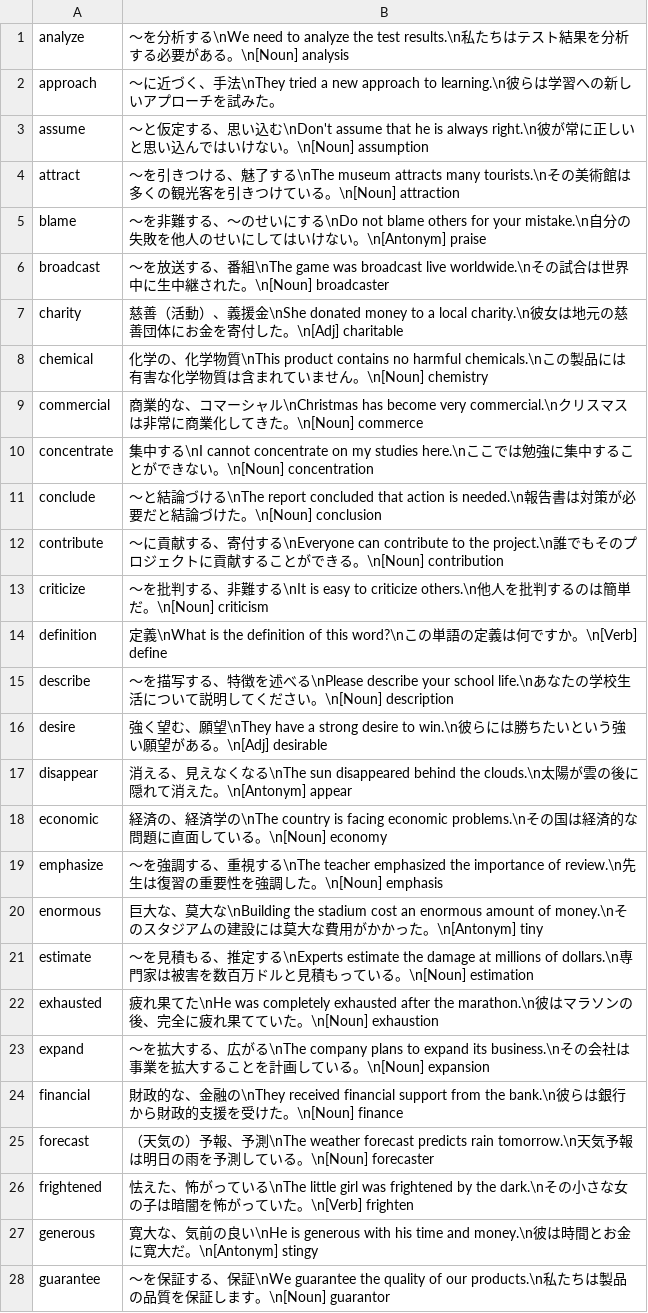
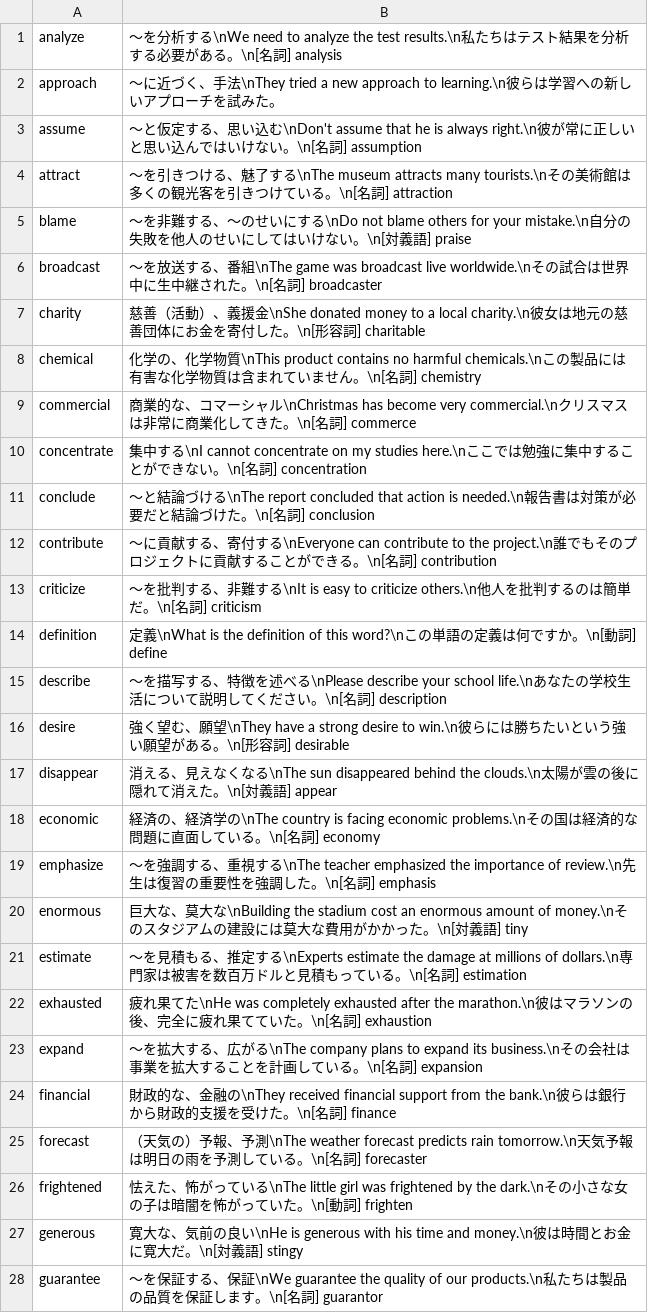
Before and after one commit to romixjp-git/eitango-contest, a CSV file: word.csv, drawn as a sheet; only a part is shown; the diff covers the shown part only.

Commit message:
Update word.csv

```diff
--- a/word.csv
+++ b/word.csv
@@ -1,28 +1,28 @@
-analyze,〜を分析する\nWe need to analyze the test results.\n私たちはテスト結果を分析する必要がある。\n[Noun] analysis
+analyze,〜を分析する\nWe need to analyze the test results.\n私たちはテスト結果を分析する必要がある。\n[名詞] analysis
 approach,〜に近づく、手法\nThey tried a new approach to learning.\n彼らは学習への新しいアプローチを試みた。
-assume,〜と仮定する、思い込む\nDon't assume that he is always right.\n彼が常に正しいと思い込んではいけない。\n[Noun] assumption
-attract,〜を引きつける、魅了する\nThe museum attracts many tourists.\nその美術館は多くの観光客を引きつけている。\n[Noun] attraction
-blame,〜を非難する、〜のせいにする\nDo not blame others for your mistake.\n自分の失敗を他人のせいにしてはいけない。\n[Antonym] praise
-broadcast,〜を放送する、番組\nThe game was broadcast live worldwide.\nその試合は世界中に生中継された。\n[Noun] broadcaster
-charity,慈善（活動）、義援金\nShe donated money to a local charity.\n彼女は地元の慈善団体にお金を寄付した。\n[Adj] charitable
-chemical,化学の、化学物質\nThis product contains no harmful chemicals.\nこの製品には有害な化学物質は含まれていません。\n[Noun] chemistry
-commercial,商業的な、コマーシャル\nChristmas has become very commercial.\nクリスマスは非常に商業化してきた。\n[Noun] commerce
-concentrate,集中する\nI cannot concentrate on my studies here.\nここでは勉強に集中することができない。\n[Noun] concentration
-conclude,〜と結論づける\nThe report concluded that action is needed.\n報告書は対策が必要だと結論づけた。\n[Noun] conclusion
-contribute,〜に貢献する、寄付する\nEveryone can contribute to the project.\n誰でもそのプロジェクトに貢献することができる。\n[Noun] contribution
-criticize,〜を批判する、非難する\nIt is easy to criticize others.\n他人を批判するのは簡単だ。\n[Noun] criticism
-definition,定義\nWhat is the definition of this word?\nこの単語の定義は何ですか。\n[Verb] define
-describe,〜を描写する、特徴を述べる\nPlease describe your school life.\nあなたの学校生活について説明してください。\n[Noun] description
-desire,強く望む、願望\nThey have a strong desire to win.\n彼らには勝ちたいという強い願望がある。\n[Adj] desirable
-disappear,消える、見えなくなる\nThe sun disappeared behind the clouds.\n太陽が雲の後に隠れて消えた。\n[Antonym] appear
-economic,経済の、経済学の\nThe country is facing economic problems.\nその国は経済的な問題に直面している。\n[Noun] economy
-emphasize,〜を強調する、重視する\nThe teacher emphasized the importance of review.\n先生は復習の重要性を強調した。\n[Noun] emphasis
-enormous,巨大な、莫大な\nBuilding the stadium cost an enormous amount of money.\nそのスタジアムの建設には莫大な費用がかかった。\n[Antonym] tiny
-estimate,〜を見積もる、推定する\nExperts estimate the damage at millions of dollars.\n専門家は被害を数百万ドルと見積もっている。\n[Noun] estimation
-exhausted,疲れ果てた\nHe was completely exhausted after the marathon.\n彼はマラソンの後、完全に疲れ果てていた。\n[Noun] exhaustion
-expand,〜を拡大する、広がる\nThe company plans to expand its business.\nその会社は事業を拡大することを計画している。\n[Noun] expansion
-financial,財政的な、金融の\nThey received financial support from the bank.\n彼らは銀行から財政的支援を受けた。\n[Noun] finance
-forecast,（天気の）予報、予測\nThe weather forecast predicts rain tomorrow.\n天気予報は明日の雨を予測している。\n[Noun] forecaster
-frightened,怯えた、怖がっている\nThe little girl was frightened by the dark.\nその小さな女の子は暗闇を怖がっていた。\n[Verb] frighten
-generous,寛大な、気前の良い\nHe is generous with his time and money.\n彼は時間とお金に寛大だ。\n[Antonym] stingy
-guarantee,〜を保証する、保証\nWe guarantee the quality of our products.\n私たちは製品の品質を保証します。\n[Noun] guarantor
+assume,〜と仮定する、思い込む\nDon't assume that he is always right.\n彼が常に正しいと思い込んではいけない。\n[名詞] assumption
+attract,〜を引きつける、魅了する\nThe museum attracts many tourists.\nその美術館は多くの観光客を引きつけている。\n[名詞] attraction
+blame,〜を非難する、〜のせいにする\nDo not blame others for your mistake.\n自分の失敗を他人のせいにしてはいけない。\n[対義語] praise
+broadcast,〜を放送する、番組\nThe game was broadcast live worldwide.\nその試合は世界中に生中継された。\n[名詞] broadcaster
+charity,慈善（活動）、義援金\nShe donated money to a local charity.\n彼女は地元の慈善団体にお金を寄付した。\n[形容詞] charitable
+chemical,化学の、化学物質\nThis product contains no harmful chemicals.\nこの製品には有害な化学物質は含まれていません。\n[名詞] chemistry
+commercial,商業的な、コマーシャル\nChristmas has become very commercial.\nクリスマスは非常に商業化してきた。\n[名詞] commerce
+concentrate,集中する\nI cannot concentrate on my studies here.\nここでは勉強に集中することができない。\n[名詞] concentration
+conclude,〜と結論づける\nThe report concluded that action is needed.\n報告書は対策が必要だと結論づけた。\n[名詞] conclusion
+contribute,〜に貢献する、寄付する\nEveryone can contribute to the project.\n誰でもそのプロジェクトに貢献することができる。\n[名詞] contribution
+criticize,〜を批判する、非難する\nIt is easy to criticize others.\n他人を批判するのは簡単だ。\n[名詞] criticism
+definition,定義\nWhat is the definition of this word?\nこの単語の定義は何ですか。\n[動詞] define
+describe,〜を描写する、特徴を述べる\nPlease describe your school life.\nあなたの学校生活について説明してください。\n[名詞] description
+desire,強く望む、願望\nThey have a strong desire to win.\n彼らには勝ちたいという強い願望がある。\n[形容詞] desirable
+disappear,消える、見えなくなる\nThe sun disappeared behind the clouds.\n太陽が雲の後に隠れて消えた。\n[対義語] appear
+economic,経済の、経済学の\nThe country is facing economic problems.\nその国は経済的な問題に直面している。\n[名詞] economy
+emphasize,〜を強調する、重視する\nThe teacher emphasized the importance of review.\n先生は復習の重要性を強調した。\n[名詞] emphasis
+enormous,巨大な、莫大な\nBuilding the stadium cost an enormous amount of money.\nそのスタジアムの建設には莫大な費用がかかった。\n[対義語] tiny
+estimate,〜を見積もる、推定する\nExperts estimate the damage at millions of dollars.\n専門家は被害を数百万ドルと見積もっている。\n[名詞] estimation
+exhausted,疲れ果てた\nHe was completely exhausted after the marathon.\n彼はマラソンの後、完全に疲れ果てていた。\n[名詞] exhaustion
+expand,〜を拡大する、広がる\nThe company plans to expand its business.\nその会社は事業を拡大することを計画している。\n[名詞] expansion
+financial,財政的な、金融の\nThey received financial support from the bank.\n彼らは銀行から財政的支援を受けた。\n[名詞] finance
+forecast,（天気の）予報、予測\nThe weather forecast predicts rain tomorrow.\n天気予報は明日の雨を予測している。\n[名詞] forecaster
+frightened,怯えた、怖がっている\nThe little girl was frightened by the dark.\nその小さな女の子は暗闇を怖がっていた。\n[動詞] frighten
+generous,寛大な、気前の良い\nHe is generous with his time and money.\n彼は時間とお金に寛大だ。\n[対義語] stingy
+guarantee,〜を保証する、保証\nWe guarantee the quality of our products.\n私たちは製品の品質を保証します。\n[名詞] guarantor
```
Also changed, not shown: 22 edited cells elsewhere in this file.
